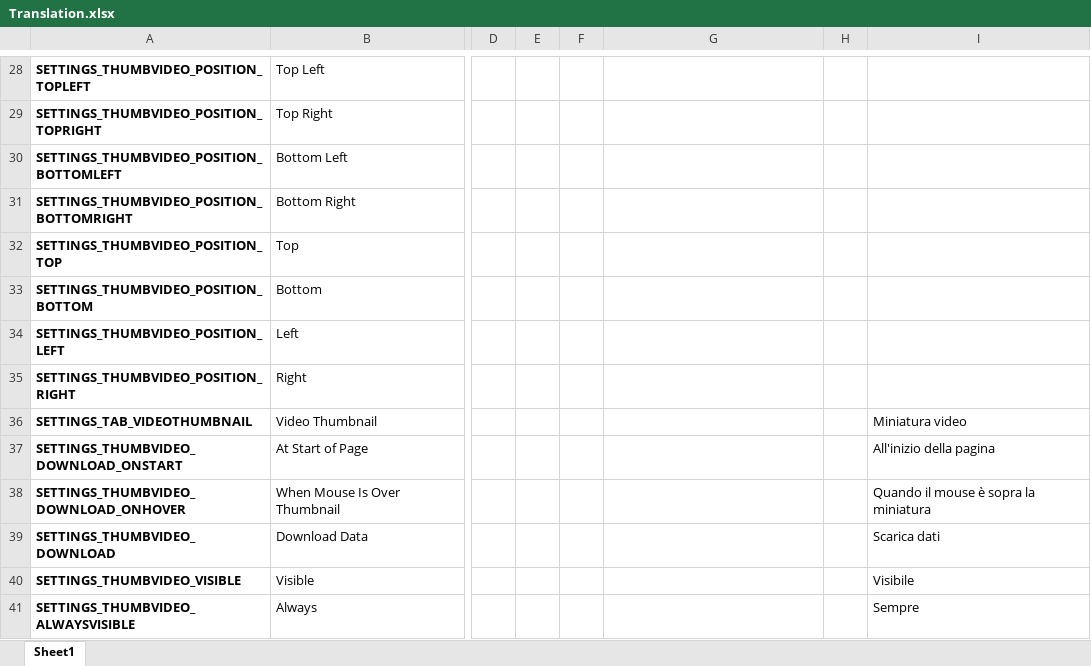
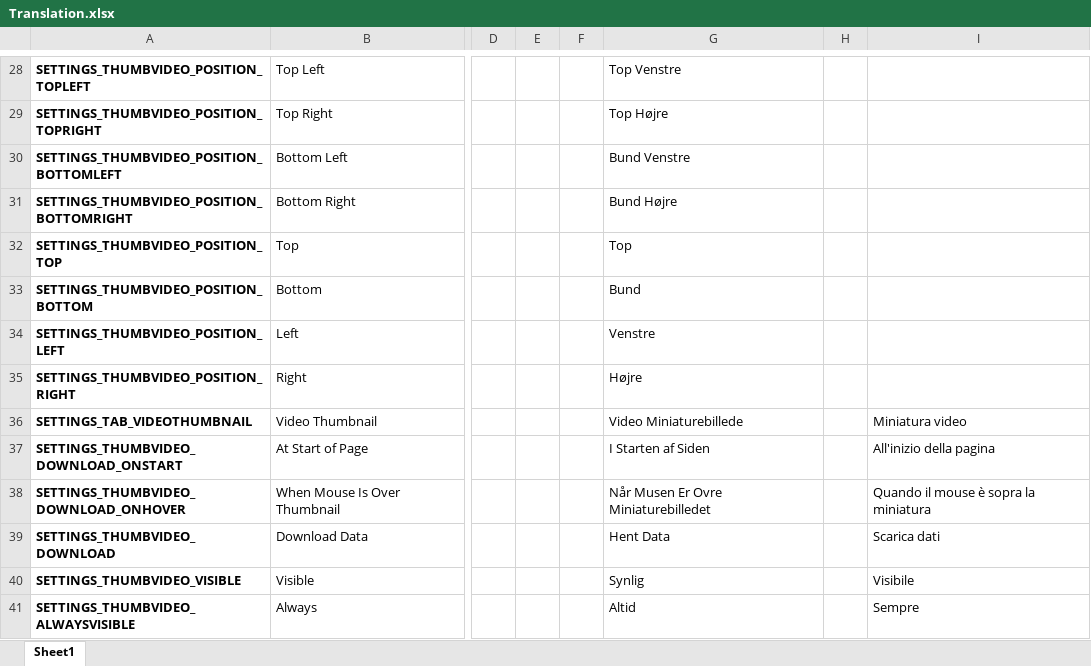
Before and after one commit to YePpHa/YouTubeCenter, an Excel workbook: Translation.xlsx, sheet Sheet1, drawn as a sheet; only a part is shown, gaps mark what is left out; values as stored, in another font and other column widths than the file's, no borders; conditional formats not drawn; the diff covers the shown part only; the diff names each change by its address in the sheet, - before the commit and + after, or states it on an @@ line.

```diff
--- a/Translation.xlsx (sheet Sheet1)
+++ b/Translation.xlsx (sheet Sheet1)
-G28: (empty)
+G28: Top Venstre
-G29: (empty)
+G29: Top Højre
-G30: (empty)
+G30: Bund Venstre
-G31: (empty)
+G31: Bund Højre
-G32: (empty)
+G32: Top
-G33: (empty)
+G33: Bund
-G34: (empty)
+G34: Venstre
-G35: (empty)
+G35: Højre
-G36: (empty)
+G36: Video Miniaturebillede
-G37: (empty)
+G37: I Starten af Siden
-G38: (empty)
+G38: Når Musen Er Ovre Miniaturebilledet
-G39: (empty)
+G39: Hent Data
-G40: (empty)
+G40: Synlig
-G41: (empty)
+G41: Altid
```
Also changed, not shown: 53 edited cells elsewhere in this sheet, 3 other files.
